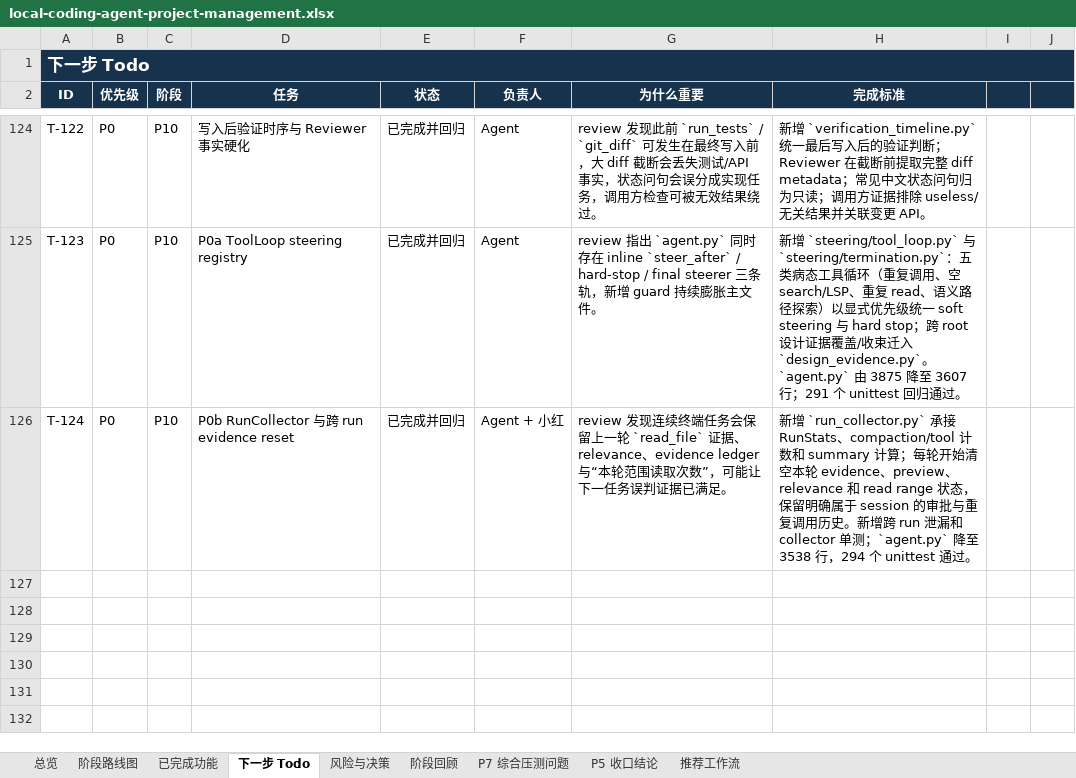
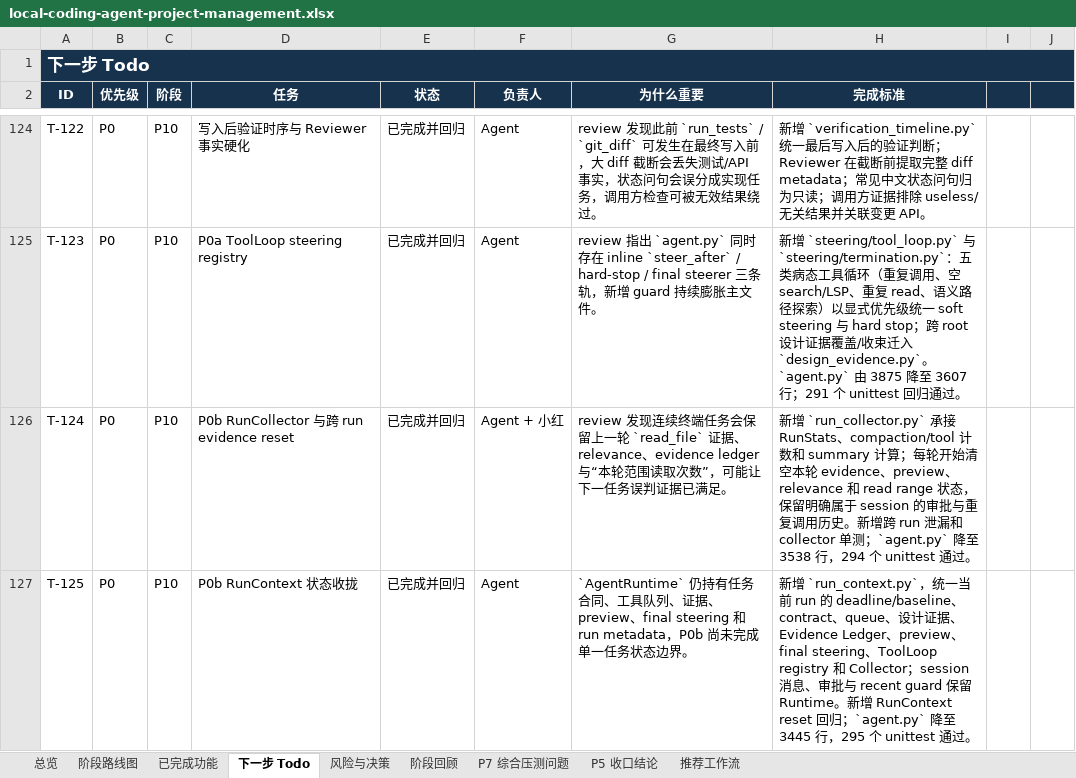
Before and after one commit to noone6931/lca-private-handoff-20260803, an Excel workbook: docs/local-coding-agent-project-management.xlsx, sheet 下一步 Todo, drawn as a sheet; only a part is shown, gaps mark what is left out; values as stored, in another font and other column widths than the file's, no borders; the diff names each change by its address in the sheet, - before the commit and + after, or states it on an @@ line.

Commit message:
Consolidate run state in RunContext

```diff
--- a/docs/local-coding-agent-project-management.xlsx (sheet 下一步 Todo)
+++ b/docs/local-coding-agent-project-management.xlsx (sheet 下一步 Todo)
+row 127: T-125 | P0 | P10 | P0b RunContext 状态收拢 | 已完成并回归 | Agent | `AgentRuntime` 仍持有任务合同、工具队列、证据、preview、final steering 和 run metadata，P0b 尚未完成单一任务状态边界。 | 新增 `run_context.py`，统一当前 run 的 deadline/baseline、contract、queue、设计证据、Evidence Ledger、preview、final steering、ToolLoop registry 和 Collector；session 消息、审批与 recent guard 保留 Runtime。新增 RunContext reset 回归；`agent.py` 降至 3445 行，295 个 unittest 通过。
```
Also changed, not shown: sheet 阶段路线图, sheet 总览, sheet 风险与决策, sheet P5 收口结论, 8 other files.
